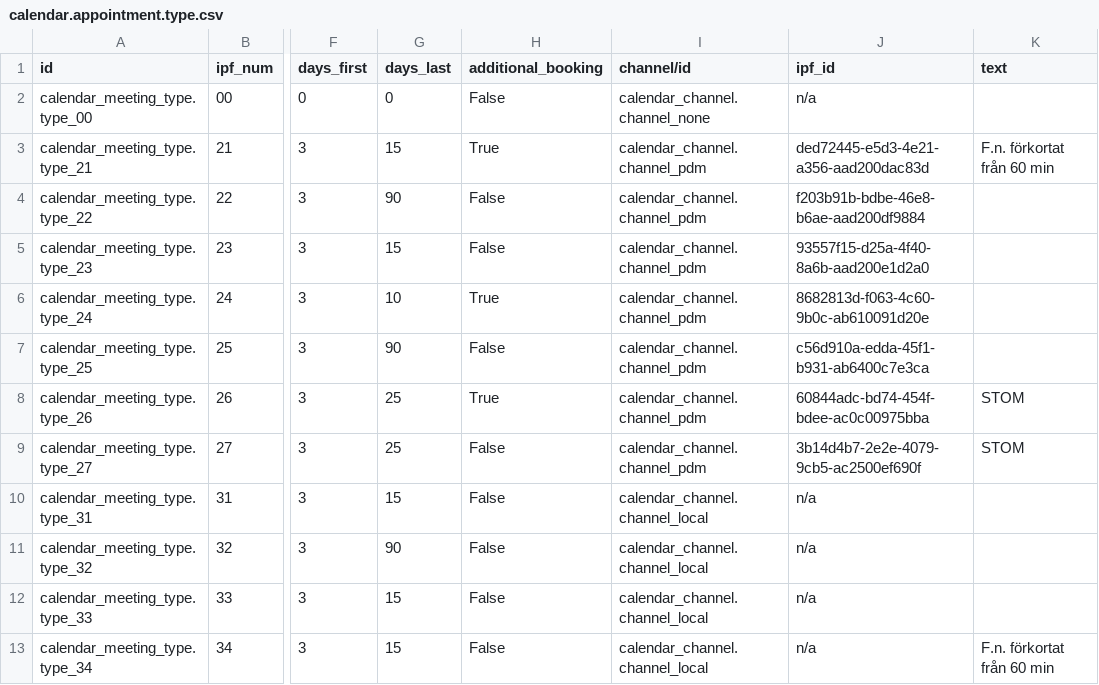
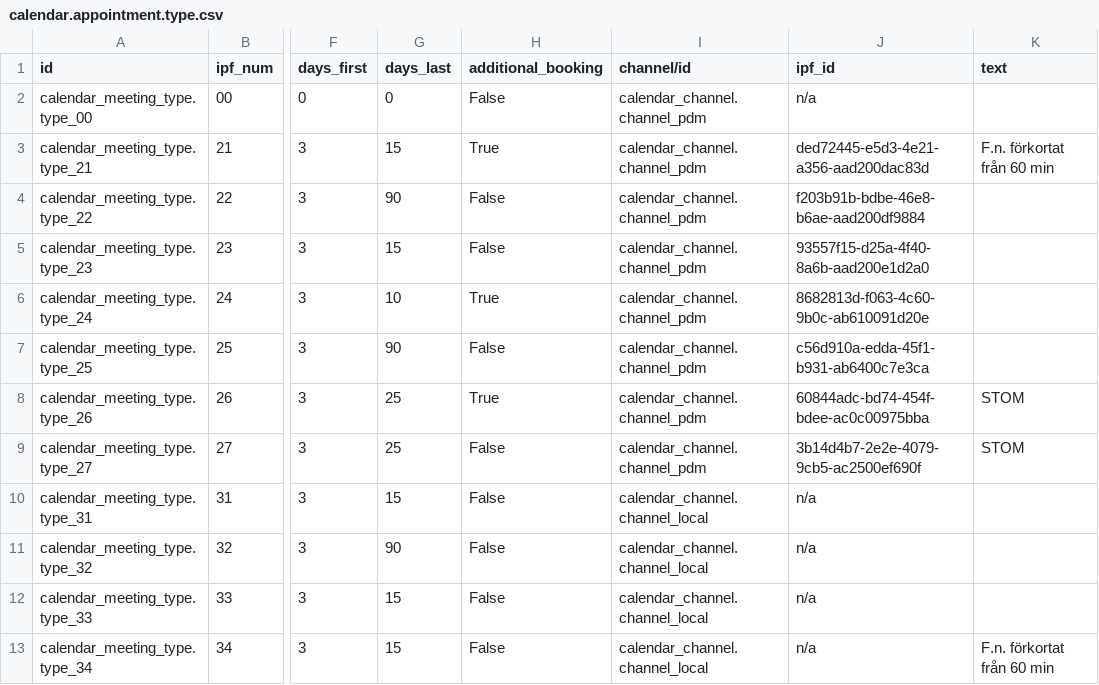
Before and after one commit to vertelab/odoo-af, a CSV file: calendar_af/data/calendar.appointment.type.csv, drawn as a sheet; only a part is shown, gaps mark what is left out; the diff names each change by its address in the sheet, - before the commit and + after, or states it on an @@ line.

Commit message:
[ADD] Removed None channel type, Prevent Create and Edit of Meeting type, Prevent to add line in Bookable Occasions.

```diff
--- a/calendar_af/data/calendar.appointment.type.csv
+++ b/calendar_af/data/calendar.appointment.type.csv
-I2 (channel/id): calendar_channel.channel_none
+I2 (channel/id): calendar_channel.channel_pdm
```
Also changed, not shown: 2 other files.
